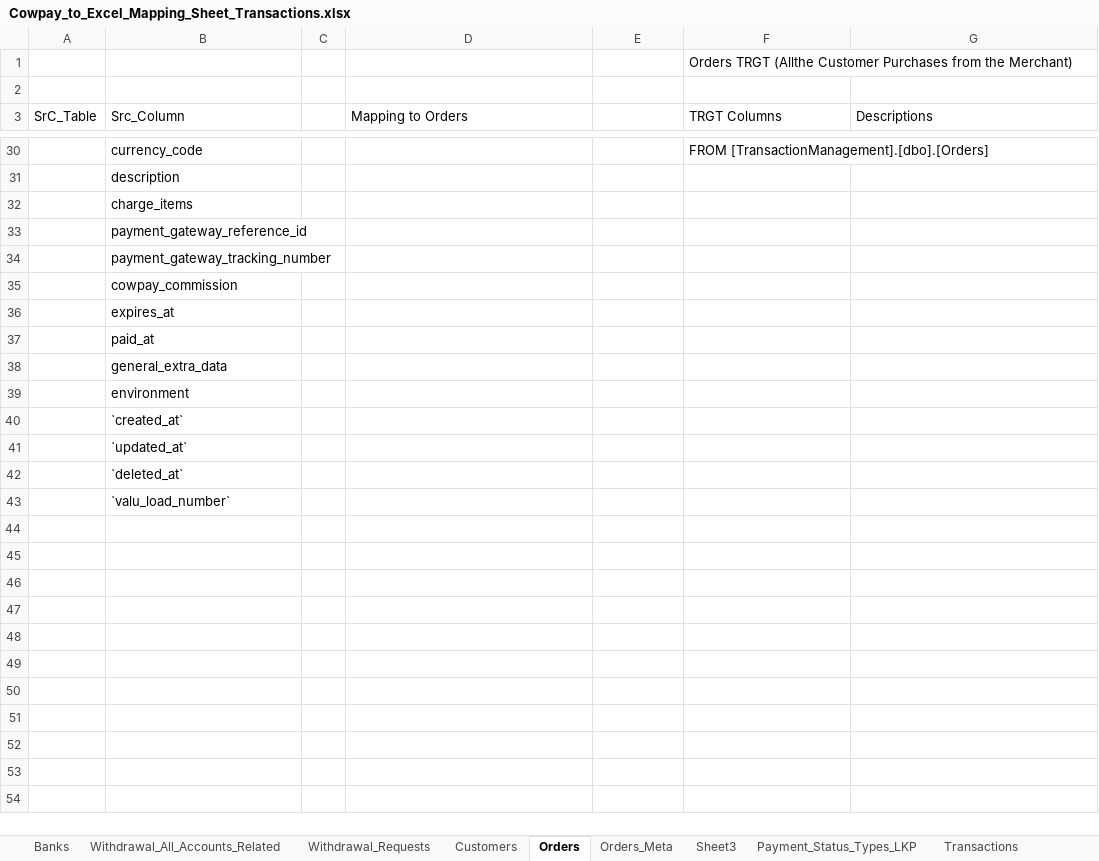
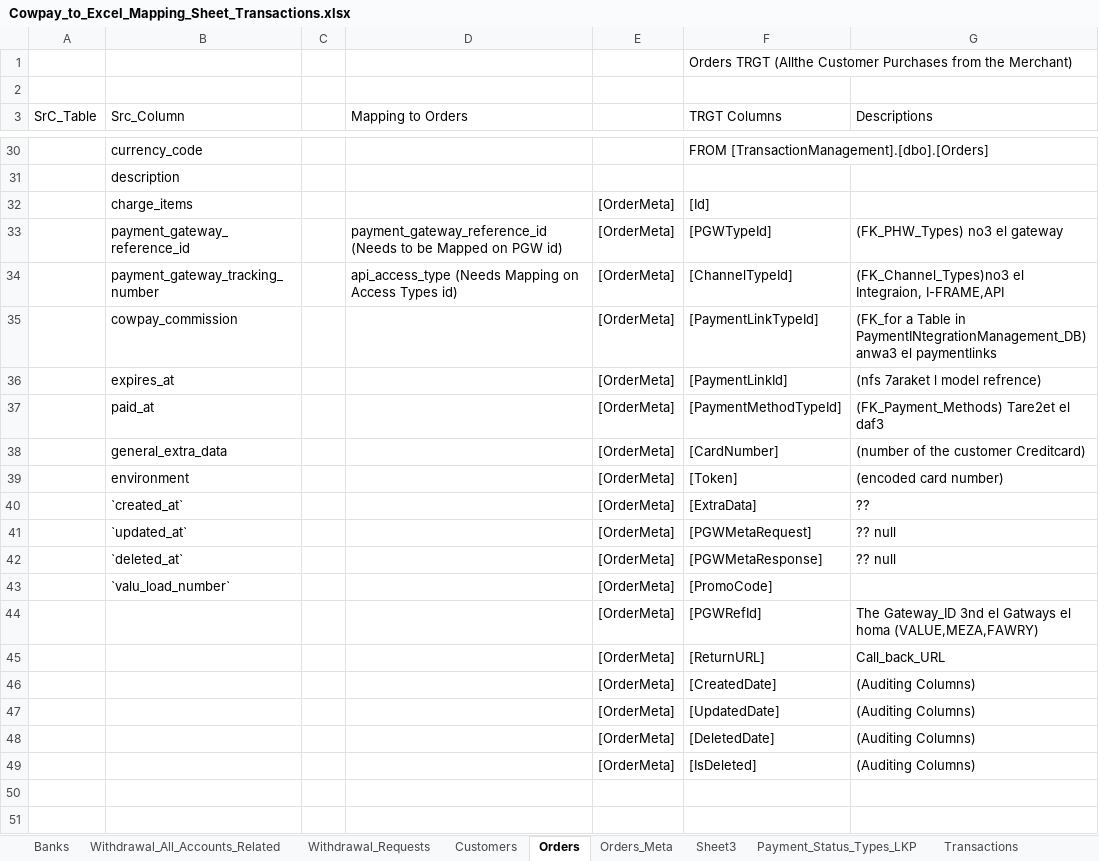
Before and after one commit to heshamh96/CowPay_Migration, an Excel workbook: All_Migration_Mapping_Sheets/Cowpay_to_Excel_Mapping_Sheet_Transactions.xlsx, sheet Orders, drawn as a sheet; only a part is shown, gaps mark what is left out; values as stored, in another font and other column widths than the file's, no cell formats; the diff covers the shown part only; the diff names each change by its address in the sheet, - before the commit and + after, or states it on an @@ line.

Commit message:
More Progress in the Mapping Sheets . Orders

```diff
--- a/All_Migration_Mapping_Sheets/Cowpay_to_Excel_Mapping_Sheet_Transactions.xlsx (sheet Orders)
+++ b/All_Migration_Mapping_Sheets/Cowpay_to_Excel_Mapping_Sheet_Transactions.xlsx (sheet Orders)
-E32:E43: (empty)
+E32:E43: [OrderMeta]
-F32 (TRGT Columns): (empty)
+F32 (TRGT Columns): [Id]
-D33 (Mapping to Orders): (empty)
+D33 (Mapping to Orders): payment_gateway_reference_id (Needs to be Mapped on PGW id)
-F33 (TRGT Columns): (empty)
+F33 (TRGT Columns): [PGWTypeId]
-G33 (Descriptions): (empty)
+G33 (Descriptions): (FK_PHW_Types) no3 el gateway
-D34 (Mapping to Orders): (empty)
+D34 (Mapping to Orders): api_access_type (Needs Mapping on Access Types id)
-F34 (TRGT Columns): (empty)
+F34 (TRGT Columns): [ChannelTypeId]
-G34 (Descriptions): (empty)
+G34 (Descriptions): (FK_Channel_Types)no3 el Integraion, I-FRAME,API
-F35 (TRGT Columns): (empty)
+F35 (TRGT Columns): [PaymentLinkTypeId]
-G35 (Descriptions): (empty)
+G35 (Descriptions): (FK_for a Table in PaymentINtegrationManagement_DB) anwa3 el paymentlinks
-F36 (TRGT Columns): (empty)
+F36 (TRGT Columns): [PaymentLinkId]
-G36 (Descriptions): (empty)
+G36 (Descriptions): (nfs 7araket l model refrence)
-F37 (TRGT Columns): (empty)
+F37 (TRGT Columns): [PaymentMethodTypeId]
-G37 (Descriptions): (empty)
+G37 (Descriptions): (FK_Payment_Methods) Tare2et el daf3
-F38 (TRGT Columns): (empty)
+F38 (TRGT Columns): [CardNumber]
-G38 (Descriptions): (empty)
+G38 (Descriptions): (number of the customer Creditcard)
-F39 (TRGT Columns): (empty)
+F39 (TRGT Columns): [Token]
-G39 (Descriptions): (empty)
+G39 (Descriptions): (encoded card number)
-F40 (TRGT Columns): (empty)
+F40 (TRGT Columns): [ExtraData]
-G40 (Descriptions): (empty)
+G40 (Descriptions): ??
-F41 (TRGT Columns): (empty)
+F41 (TRGT Columns): [PGWMetaRequest]
-G41:G42 (Descriptions): (empty)
+G41:G42 (Descriptions): ?? null
-F42 (TRGT Columns): (empty)
+F42 (TRGT Columns): [PGWMetaResponse]
-F43 (TRGT Columns): (empty)
+F43 (TRGT Columns): [PromoCode]
+row 44:  |  |  |  | [OrderMeta] | [PGWRefId] | The Gateway_ID 3nd el Gatways el homa (VALUE,MEZA,FAWRY)
+row 45:  |  |  |  | [OrderMeta] | [ReturnURL] | Call_back_URL
+row 46:  |  |  |  | [OrderMeta] | [CreatedDate] | (Auditing Columns)
+row 47:  |  |  |  | [OrderMeta] | [UpdatedDate] | (Auditing Columns)
+row 48:  |  |  |  | [OrderMeta] | [DeletedDate] | (Auditing Columns)
+row 49:  |  |  |  | [OrderMeta] | [IsDeleted] | (Auditing Columns)
+row 50: (empty)
+row 51: (empty)
```
Also changed, not shown: 10 added rows and 36 edited cells elsewhere in this sheet, cell formats, All_Migration_Mapping_Sheets/Src_tables description.xlsx.
